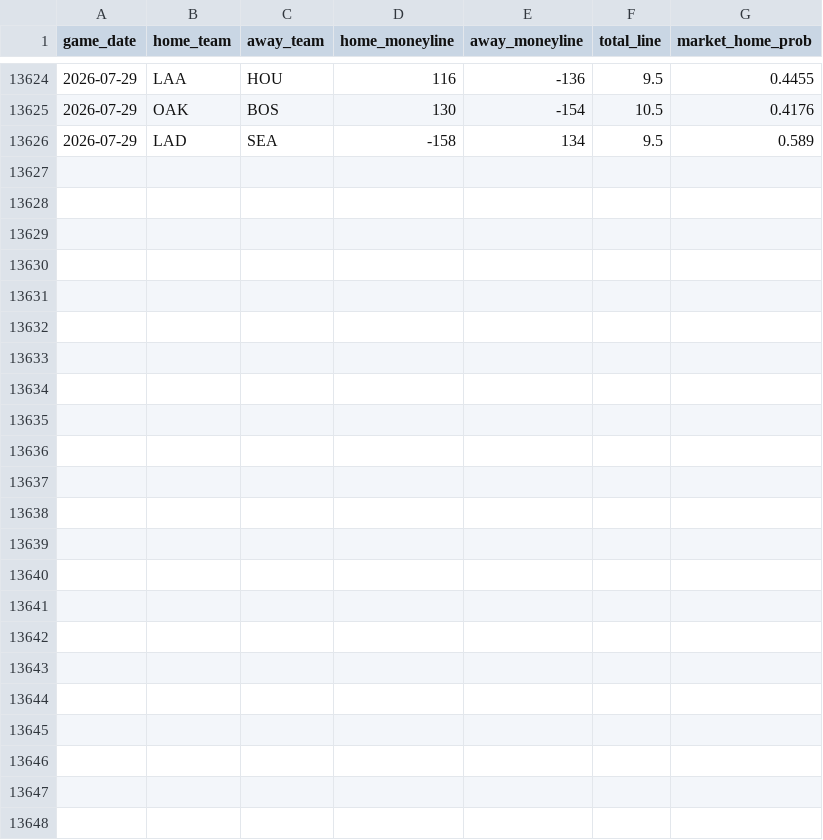
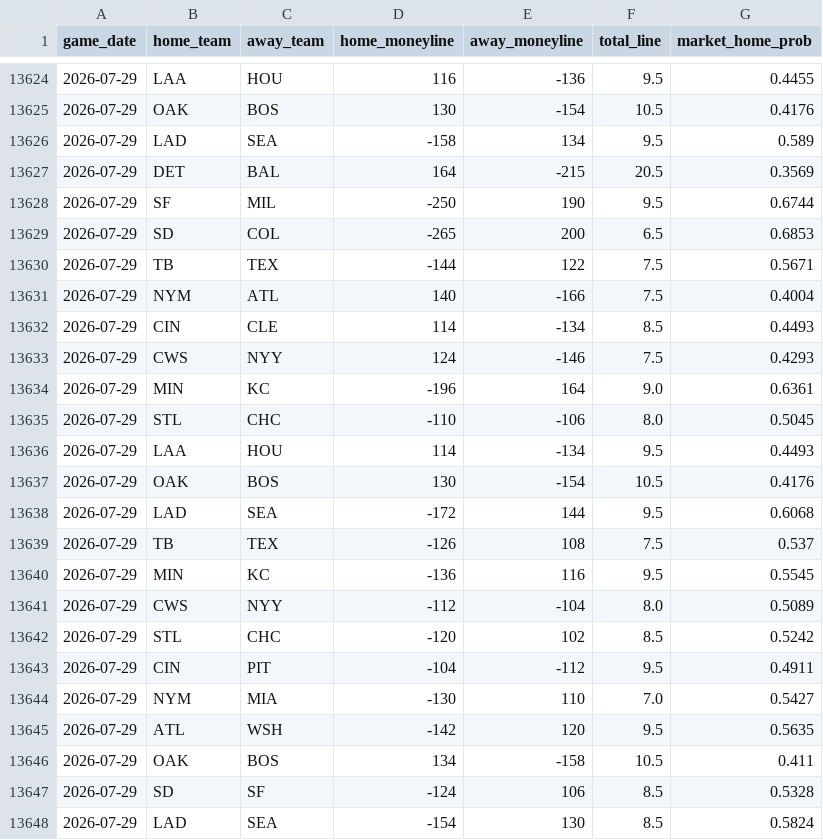
Before and after one commit to gigadon/Thats-Baseball, a CSV file: data/odds_history.csv, drawn as a sheet; only a part is shown, gaps mark what is left out.

```diff
--- a/data/odds_history.csv
+++ b/data/odds_history.csv
@@ -13626 +13626,23 @@ game_date,home_team,away_team,home_moneyline,away_moneyline,total_line,market_ho
 2026-07-29,LAD,SEA,-158,134,9.5,0.589
+2026-07-29,DET,BAL,164,-215,20.5,0.3569
+2026-07-29,SF,MIL,-250,190,9.5,0.6744
+2026-07-29,SD,COL,-265,200,6.5,0.6853
+2026-07-29,TB,TEX,-144,122,7.5,0.5671
+2026-07-29,NYM,ATL,140,-166,7.5,0.4004
+2026-07-29,CIN,CLE,114,-134,8.5,0.4493
+2026-07-29,CWS,NYY,124,-146,7.5,0.4293
+2026-07-29,MIN,KC,-196,164,9.0,0.6361
+2026-07-29,STL,CHC,-110,-106,8.0,0.5045
+2026-07-29,LAA,HOU,114,-134,9.5,0.4493
+2026-07-29,OAK,BOS,130,-154,10.5,0.4176
+2026-07-29,LAD,SEA,-172,144,9.5,0.6068
+2026-07-29,TB,TEX,-126,108,7.5,0.537
+2026-07-29,MIN,KC,-136,116,9.5,0.5545
+2026-07-29,CWS,NYY,-112,-104,8.0,0.5089
+2026-07-29,STL,CHC,-120,102,8.5,0.5242
+2026-07-29,CIN,PIT,-104,-112,9.5,0.4911
+2026-07-29,NYM,MIA,-130,110,7.0,0.5427
+2026-07-29,ATL,WSH,-142,120,9.5,0.5635
+2026-07-29,OAK,BOS,134,-158,10.5,0.411
+2026-07-29,SD,SF,-124,106,8.5,0.5328
+2026-07-29,LAD,SEA,-154,130,8.5,0.5824
```
Also changed, not shown: 2 other files.
